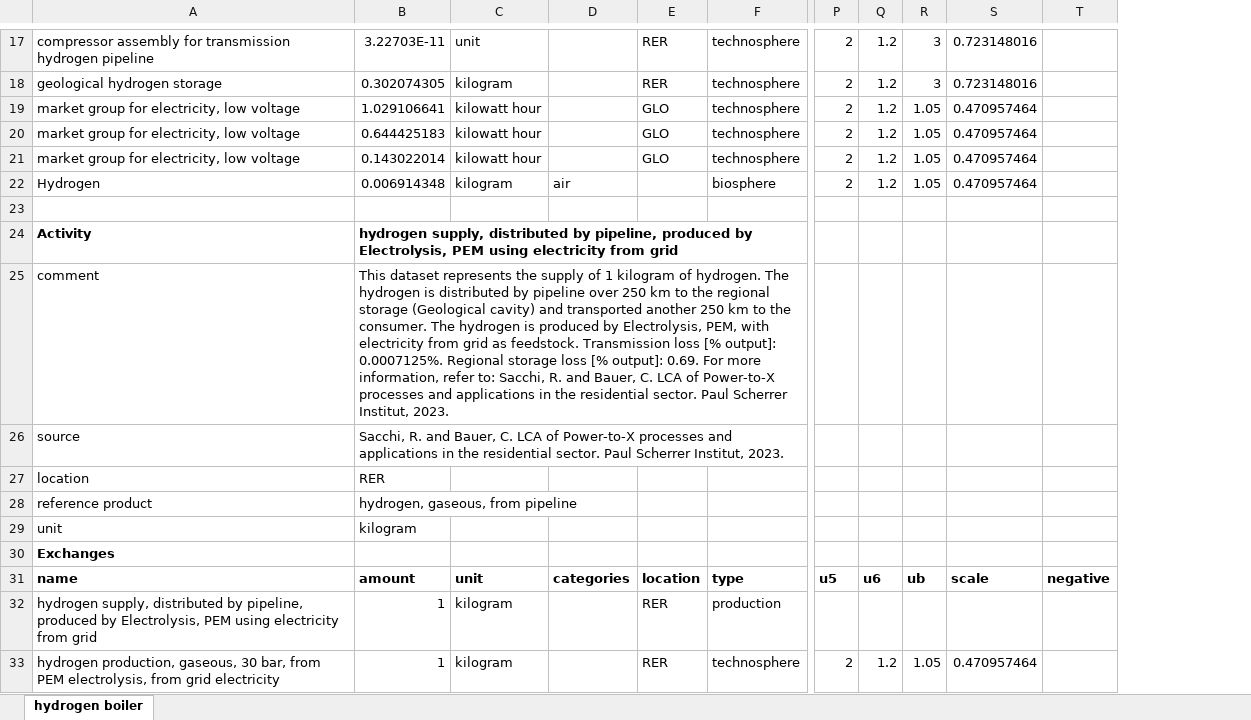
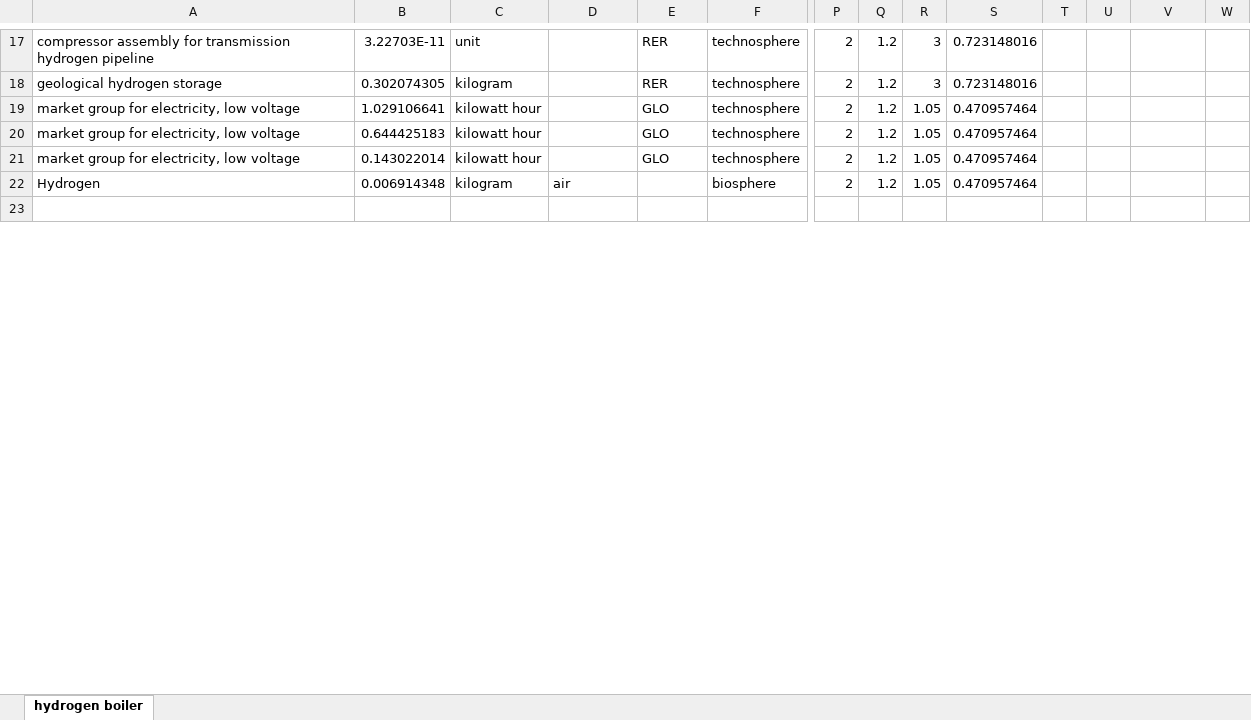
Before and after one commit to romainsacchi/rmnd-lca, an Excel workbook: premise/data/additional_inventories/lci-hydrogen-heating.xlsx, sheet hydrogen boiler, drawn as a sheet; only a part is shown, gaps mark what is left out; values as stored, in another font and other column widths than the file's, no borders; removed rows and columns are numbered as before the commit, all else as after; rows hold the shown columns only; the diff covers the shown part only; the diff names each change by its address in the sheet, - before the commit and + after, or states it on an @@ line.

```diff
--- a/premise/data/additional_inventories/lci-hydrogen-heating.xlsx (sheet hydrogen boiler)
+++ b/premise/data/additional_inventories/lci-hydrogen-heating.xlsx (sheet hydrogen boiler)
+column T, empty
+column U, empty
+column W, empty
-row 24: Activity | hydrogen supply, distributed by pipeline, produced by Electrolysis, PEM using electricity from grid
-row 25: comment | This dataset represents the supply of 1 kilogram of hydrogen. The hydrogen is distributed by pipeline over 250 km to the regional storage (Geological cavity) and transported another 250 km to the consumer. The hydrogen is produced by Electrolysis, PEM, with electricity from grid as feedstock. Transmission loss [% output]: 0.0007125%. Regional storage loss [% output]: 0.69. For more information, refer to: Sacchi, R. and Bauer, C. LCA of Power-to-X processes and applications in the residential sector. Paul Scherrer Institut, 2023.
@@ row 26 moved to row 96: source @@
-row 27: location | RER
-row 28: reference product | hydrogen, gaseous, from pipeline
-row 29: unit | kilogram
@@ row 30 moved to row 101: Exchanges @@
-row 31: name | amount | unit | categories | location | type | u5 | u6 | ub | scale | negative
-row 32: hydrogen supply, distributed by pipeline, produced by Electrolysis, PEM using electricity from grid | 1 | kilogram |  | RER | production
-row 33: hydrogen production, gaseous, 30 bar, from PEM electrolysis, from grid electricity | 1 | kilogram |  | RER | technosphere | 2 | 1.2 | 1.05 | 0.470957464
```
Also changed, not shown: 53 added rows, 10 removed rows and 22 edited cells elsewhere in this sheet, 23 other files.
